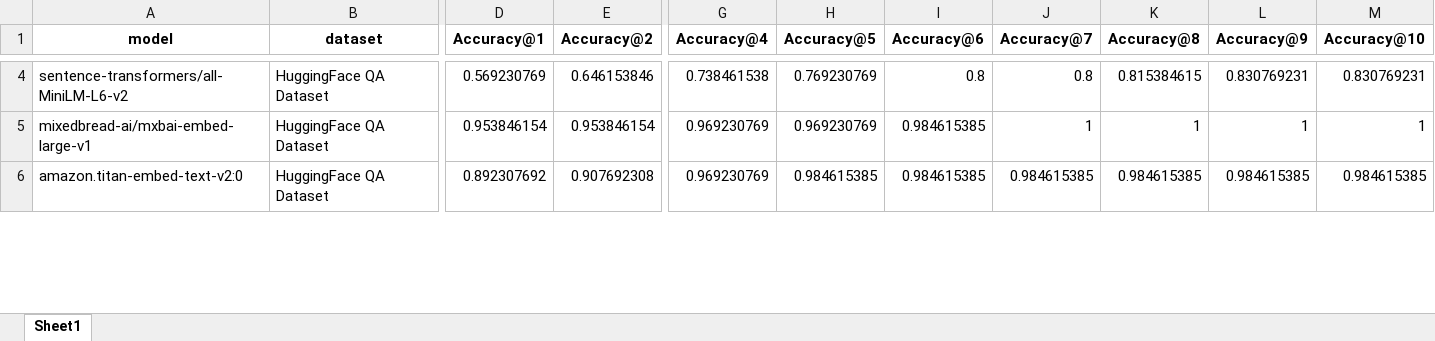
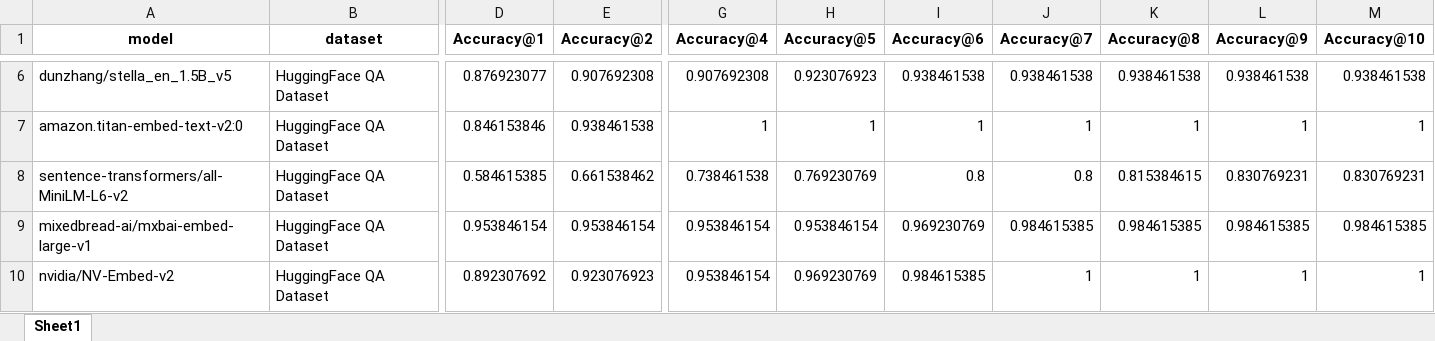
Before and after one commit to meetdaxini/Multi-Agent-LLM-System-with-LangGraph-RAG-and-LangChain, an Excel workbook: src/my_rag/evaluations/results/retriever_evaluation_results.xlsx, sheet Sheet1, drawn as a sheet; only a part is shown, gaps mark what is left out; the shorter side is filled out with more unchanged rows; values as stored, in another font and other column widths than the file's, no borders; addresses are those after the commit; rows hold the shown columns only; the diff covers the shown part only; the diff names each change by its address in the sheet, - before the commit and + after, or states it on an @@ line.

Commit message:
updated results

```diff
--- a/src/my_rag/evaluations/results/retriever_evaluation_results.xlsx (sheet Sheet1)
+++ b/src/my_rag/evaluations/results/retriever_evaluation_results.xlsx (sheet Sheet1)
+row 6: dunzhang/stella_en_1.5B_v5 | HuggingFace QA Dataset | 0.876923077 | 0.907692308 | 0.907692308 | 0.923076923 | 0.938461538 | 0.938461538 | 0.938461538 | 0.938461538 | 0.938461538
+row 7: amazon.titan-embed-text-v2:0 | HuggingFace QA Dataset | 0.846153846 | 0.938461538 | 1 | 1 | 1 | 1 | 1 | 1 | 1
-D8 (Accuracy@1): 0.569230769
+D8 (Accuracy@1): 0.584615385
-E8 (Accuracy@2): 0.646153846
+E8 (Accuracy@2): 0.661538462
-G9 (Accuracy@4): 0.969230769
+G9 (Accuracy@4): 0.953846154
-H9 (Accuracy@5): 0.969230769
+H9 (Accuracy@5): 0.953846154
-I9 (Accuracy@6): 0.984615385
+I9 (Accuracy@6): 0.969230769
-J9 (Accuracy@7): 1
+J9 (Accuracy@7): 0.984615385
-K9 (Accuracy@8): 1
+K9 (Accuracy@8): 0.984615385
-L9 (Accuracy@9): 1
+L9 (Accuracy@9): 0.984615385
-M9 (Accuracy@10): 1
+M9 (Accuracy@10): 0.984615385
+row 10: nvidia/NV-Embed-v2 | HuggingFace QA Dataset | 0.892307692 | 0.923076923 | 0.953846154 | 0.969230769 | 0.984615385 | 1 | 1 | 1 | 1
```
Also changed, not shown: 11 added rows, 2 removed rows and 17 edited cells elsewhere in this sheet, 2 other files.
